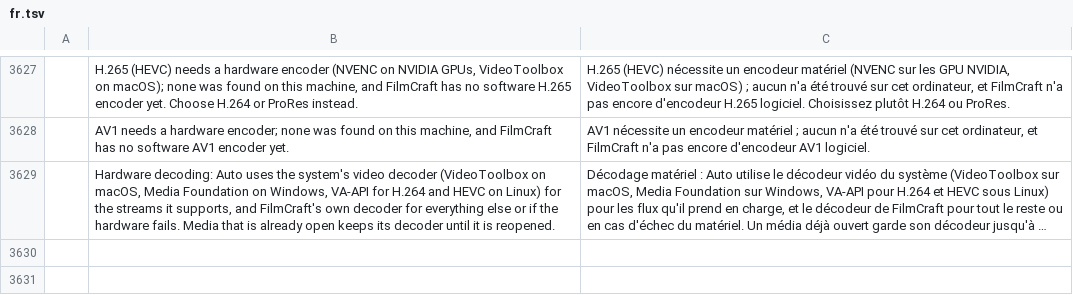
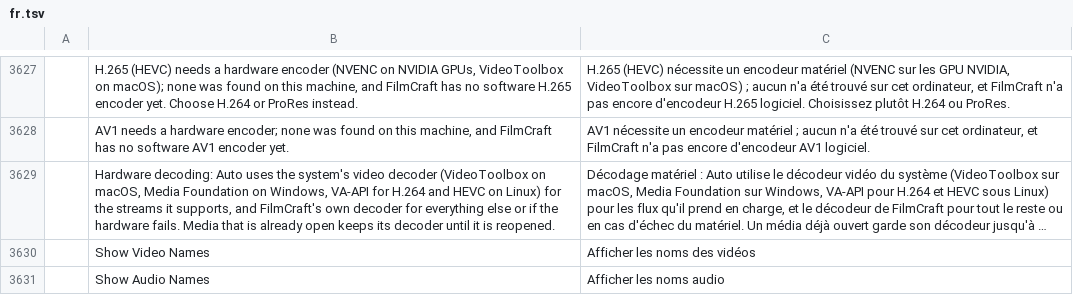
Before and after one commit to CC-David-CC/filmcraft, a TSV file: crates/ui-egui/src/i18n/fr.tsv, drawn as a sheet; only a part is shown, gaps mark what is left out; long unchanged cells end in …; the diff names each change by its address in the sheet, - before the commit and + after, or states it on an @@ line.

Commit message:
timeline: Show Video Names and Show Audio Names hide the clip names of video or audio tracks
There was no way to hide the name strip of the clips: Timeline Display Settings had thumbnails, waveforms and through edits only. Show Video Names and Show Audio Names (on by default) hide the name on the clips of video and of audio tracks, so a short track shows only the picture or the waveform. They are saved with the Timeline's view (showVideoNames, showAudioNames) and translated in the eight catalogs that cover the interface.

```diff
--- a/crates/ui-egui/src/i18n/fr.tsv
+++ b/crates/ui-egui/src/i18n/fr.tsv
+row 3630:  | Show Video Names | Afficher les noms des vidéos
+row 3631:  | Show Audio Names | Afficher les noms audio
```
Also changed, not shown: crates/ui-egui/src/i18n/es.tsv, crates/ui-egui/src/i18n/id.tsv, 9 other files.
